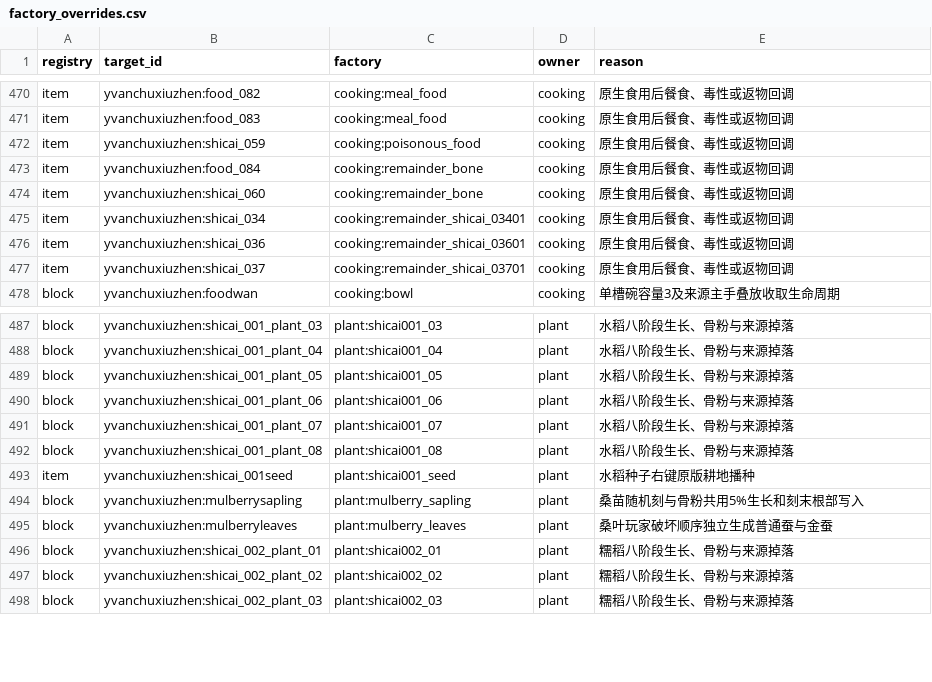
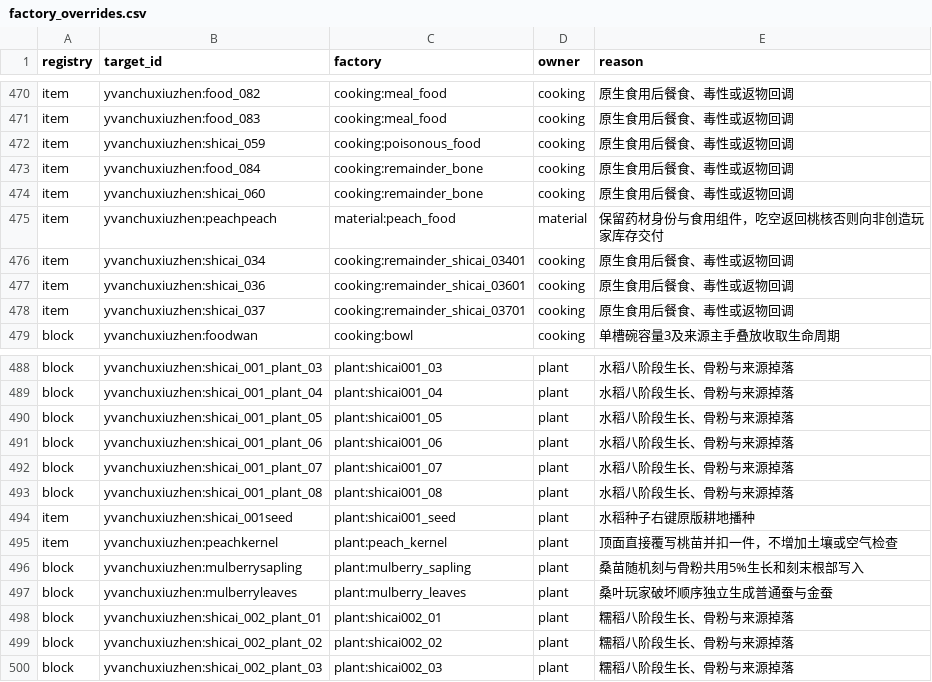
Before and after one commit to Shane77ly/yvanchuxiuzhen-1.21.1, a CSV file: docs/reference/conversion/factory_overrides.csv, drawn as a sheet; only a part is shown, gaps mark what is left out.

Commit message:
port: restore the natural Renjian peach and kernel lifecycle

```diff
--- a/docs/reference/conversion/factory_overrides.csv
+++ b/docs/reference/conversion/factory_overrides.csv
@@ -474,2 +474,3 @@ item,yvanchuxiuzhen:food_084,cooking:remainder_bone,cooking,原生食用后餐
 item,yvanchuxiuzhen:shicai_060,cooking:remainder_bone,cooking,原生食用后餐食、毒性或返物回调
+item,yvanchuxiuzhen:peachpeach,material:peach_food,material,保留药材身份与食用组件，吃空返回桃核否则向非创造玩家库存交付
 item,yvanchuxiuzhen:shicai_034,cooking:remainder_shicai_03401,cooking,原生食用后餐食、毒性或返物回调
@@ -493,2 +494,3 @@ block,yvanchuxiuzhen:shicai_001_plant_08,plant:shicai001_08,plant,水稻八阶
 item,yvanchuxiuzhen:shicai_001seed,plant:shicai001_seed,plant,水稻种子右键原版耕地播种
+item,yvanchuxiuzhen:peachkernel,plant:peach_kernel,plant,顶面直接覆写桃苗并扣一件，不增加土壤或空气检查
 block,yvanchuxiuzhen:mulberrysapling,plant:mulberry_sapling,plant,桑苗随机刻与骨粉共用5%生长和刻末根部写入
```
Also changed, not shown: docs/systems/material/ledger/content.csv, docs/systems/plant/ledger/content.csv, 20 other files.
